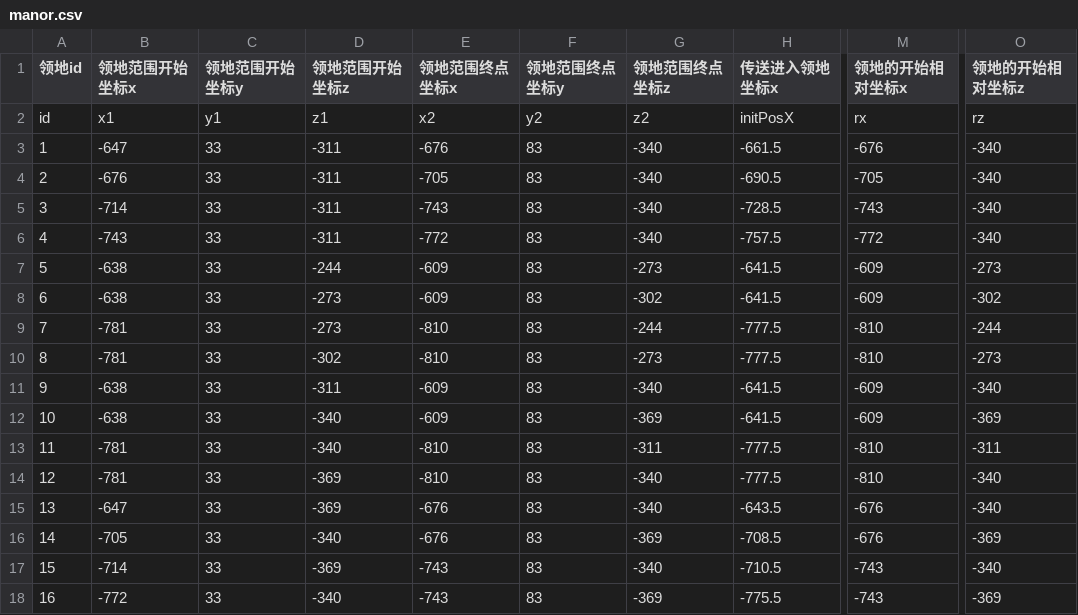
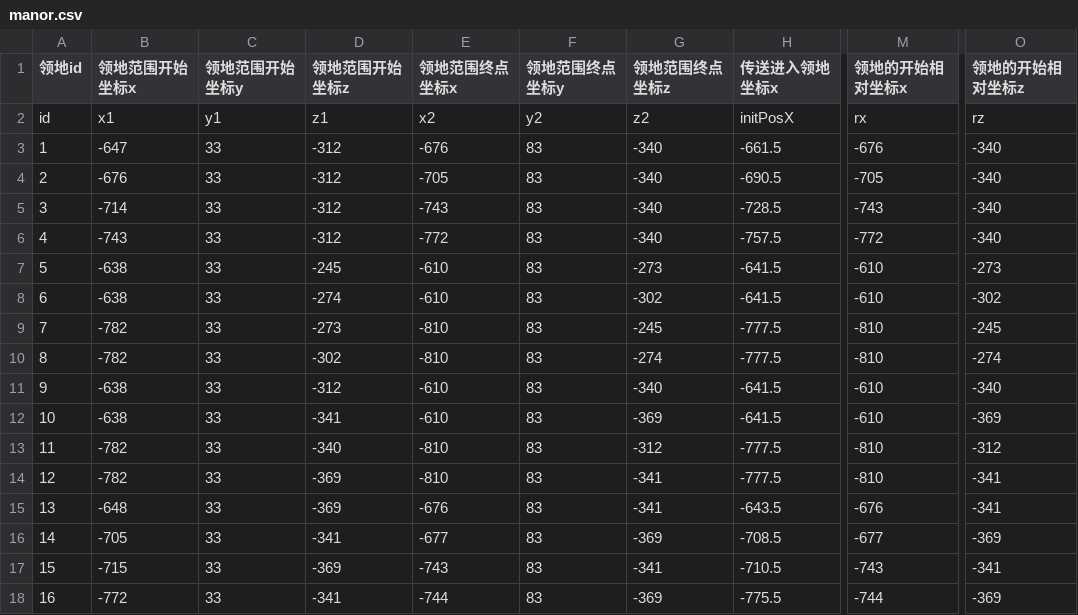
Before and after one commit to heliaoyuan10086/Game, a CSV file: BlockCity/manor.csv, drawn as a sheet; only a part is shown, gaps mark what is left out; the diff names each change by its address in the sheet, - before the commit and + after, or states it on an @@ line.

```diff
--- a/BlockCity/manor.csv
+++ b/BlockCity/manor.csv
-D3:D6 (领地范围开始坐标z): -311
+D3:D6 (领地范围开始坐标z): -312
-D7 (领地范围开始坐标z): -244
+D7 (领地范围开始坐标z): -245
-E7:E8 (领地范围终点坐标x): -609
+E7:E8 (领地范围终点坐标x): -610
-M7:M8 (领地的开始相对坐标x): -609
+M7:M8 (领地的开始相对坐标x): -610
-D8 (领地范围开始坐标z): -273
+D8 (领地范围开始坐标z): -274
-B9:B10 (领地范围开始坐标x): -781
+B9:B10 (领地范围开始坐标x): -782
-G9 (领地范围终点坐标z): -244
+G9 (领地范围终点坐标z): -245
-O9 (领地的开始相对坐标z): -244
+O9 (领地的开始相对坐标z): -245
-G10 (领地范围终点坐标z): -273
+G10 (领地范围终点坐标z): -274
-O10 (领地的开始相对坐标z): -273
+O10 (领地的开始相对坐标z): -274
-D11 (领地范围开始坐标z): -311
+D11 (领地范围开始坐标z): -312
-E11:E12 (领地范围终点坐标x): -609
+E11:E12 (领地范围终点坐标x): -610
-M11:M12 (领地的开始相对坐标x): -609
+M11:M12 (领地的开始相对坐标x): -610
-D12 (领地范围开始坐标z): -340
+D12 (领地范围开始坐标z): -341
-B13:B14 (领地范围开始坐标x): -781
+B13:B14 (领地范围开始坐标x): -782
-G13 (领地范围终点坐标z): -311
+G13 (领地范围终点坐标z): -312
-O13 (领地的开始相对坐标z): -311
+O13 (领地的开始相对坐标z): -312
-G14:G15 (领地范围终点坐标z): -340
+G14:G15 (领地范围终点坐标z): -341
-O14:O15 (领地的开始相对坐标z): -340
+O14:O15 (领地的开始相对坐标z): -341
-B15 (领地范围开始坐标x): -647
+B15 (领地范围开始坐标x): -648
-D16 (领地范围开始坐标z): -340
+D16 (领地范围开始坐标z): -341
-E16 (领地范围终点坐标x): -676
+E16 (领地范围终点坐标x): -677
-M16 (领地的开始相对坐标x): -676
+M16 (领地的开始相对坐标x): -677
-B17 (领地范围开始坐标x): -714
+B17 (领地范围开始坐标x): -715
-G17 (领地范围终点坐标z): -340
+G17 (领地范围终点坐标z): -341
-O17 (领地的开始相对坐标z): -340
+O17 (领地的开始相对坐标z): -341
-D18 (领地范围开始坐标z): -340
+D18 (领地范围开始坐标z): -341
-E18 (领地范围终点坐标x): -743
+E18 (领地范围终点坐标x): -744
-M18 (领地的开始相对坐标x): -743
+M18 (领地的开始相对坐标x): -744
```
Also changed, not shown: BlockCity/drawing.csv, 1 other file.
